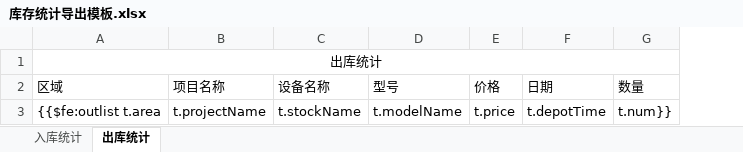
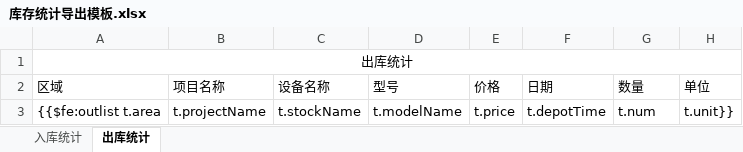
Before and after one commit to G631233828/InventorySystem, an Excel workbook: Commons/InventoryWebApp/src/main/webapp/WEB-INF/Templates/库存统计导出模板.xlsx, sheet 出库统计, drawn as a sheet; values as stored, in another font and other column widths than the file's, no borders; the diff names each change by its address in the sheet, - before the commit and + after, or states it on an @@ line.

```diff
--- a/Commons/InventoryWebApp/src/main/webapp/WEB-INF/Templates/库存统计导出模板.xlsx (sheet 出库统计)
+++ b/Commons/InventoryWebApp/src/main/webapp/WEB-INF/Templates/库存统计导出模板.xlsx (sheet 出库统计)
+column H (单位), row 3: t.unit}}
-G3 (数量): t.num}}
+G3 (数量): t.num
```
Also changed, not shown: 18 other files.
